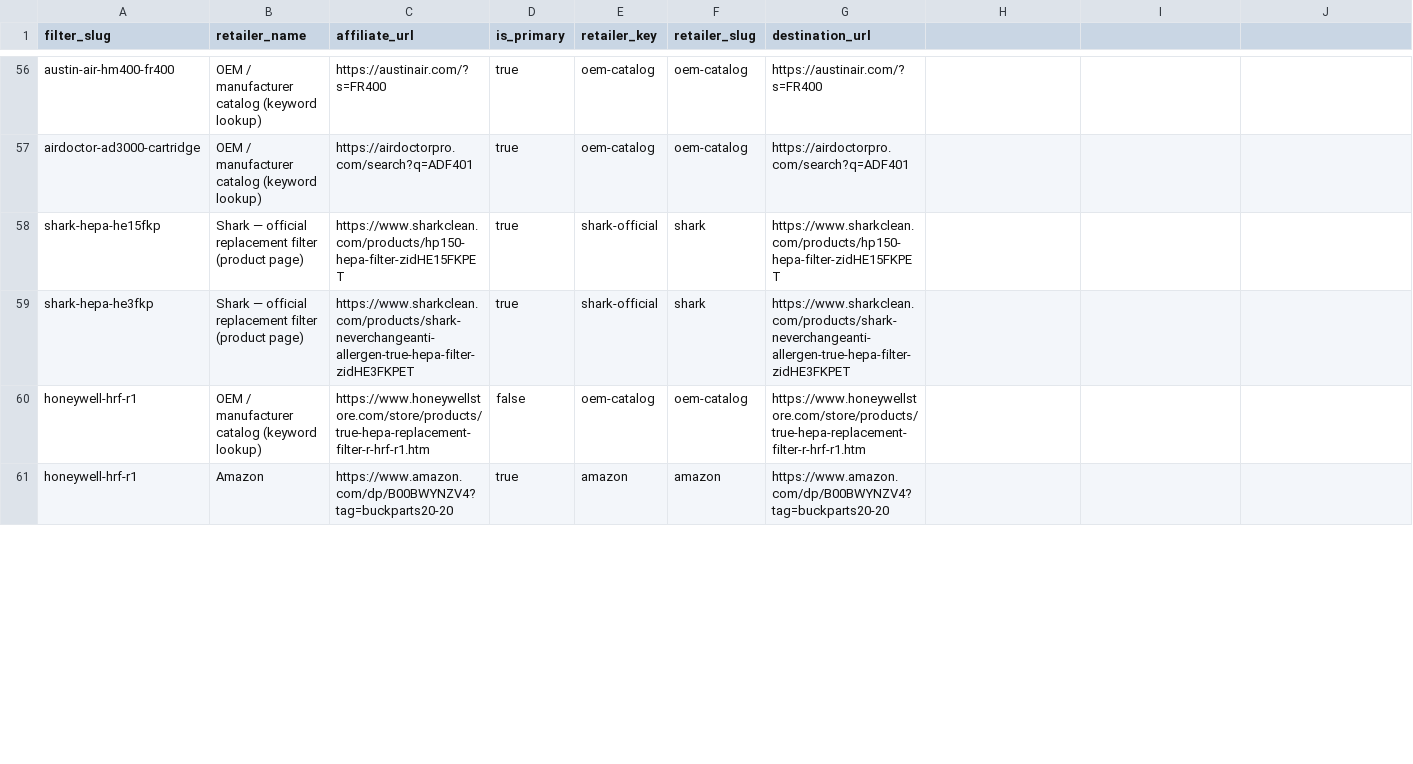
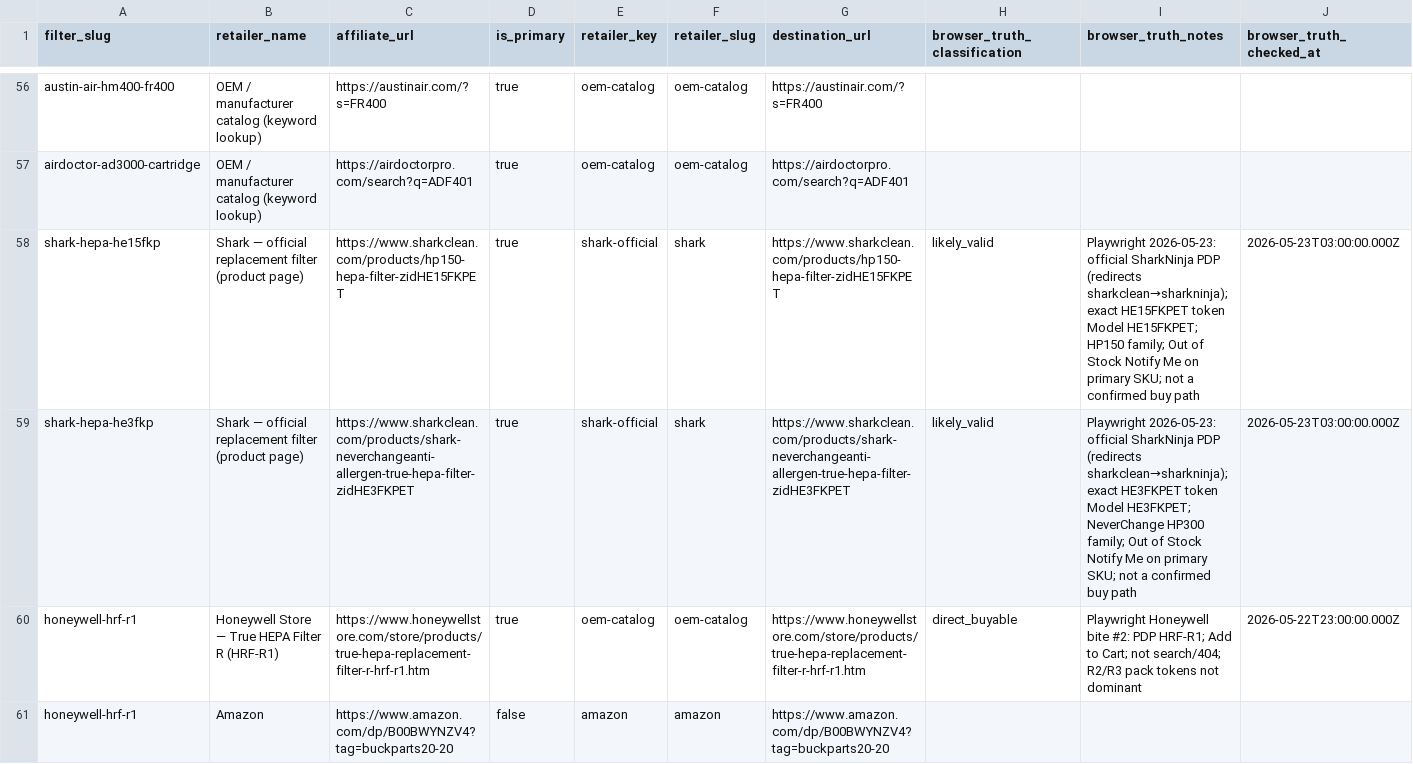
Before and after one commit to BuckNorris0506/bucksites-tools, a CSV file: data/air-purifier/retailer_links.csv, drawn as a sheet; only a part is shown, gaps mark what is left out; the diff covers the shown part only.

Commit message:
Apply first air purifier buyer-path plan

```diff
--- a/data/air-purifier/retailer_links.csv
+++ b/data/air-purifier/retailer_links.csv
@@ -1 +1 @@
-filter_slug,retailer_name,affiliate_url,is_primary,retailer_key,retailer_slug,destination_url
+filter_slug,retailer_name,affiliate_url,is_primary,retailer_key,retailer_slug,destination_url,browser_truth_classification,browser_truth_notes,browser_truth_checked_at
@@ -58,4 +58,4 @@ airdoctor-ad3000-cartridge,OEM / manufacturer catalog (keyword lookup),https://a
-shark-hepa-he15fkp,Shark — official replacement filter (product page),https://www.sharkclean.com/products/hp150-hepa-filter-zidHE15FKPET,true,shark-official,shark,https://www.sharkclean.com/products/hp150-hepa-filter-zidHE15FKPET
-shark-hepa-he3fkp,Shark — official replacement filter (product page),https://www.sharkclean.com/products/shark-neverchangeanti-allergen-true-hepa-filter-zidHE3FKPET,true,shark-official,shark,https://www.sharkclean.com/products/shark-neverchangeanti-allergen-true-hepa-filter-zidHE3FKPET
-honeywell-hrf-r1,OEM / manufacturer catalog (keyword lookup),https://www.honeywellstore.com/store/products/true-hepa-replacement-filter-r-hrf-r1.htm,false,oem-catalog,oem-catalog,https://www.honeywellstore.com/store/products/true-hepa-replacement-filter-r-hrf-r1.htm
-honeywell-hrf-r1,Amazon,https://www.amazon.com/dp/B00BWYNZV4?tag=buckparts20-20,true,amazon,amazon,https://www.amazon.com/dp/B00BWYNZV4?tag=buckparts20-20
+shark-hepa-he15fkp,Shark — official replacement filter (product page),https://www.sharkclean.com/products/hp150-hepa-filter-zidHE15FKPET,true,shark-official,shark,https://www.sharkclean.com/products/hp150-hepa-filter-zidHE15FKPET,likely_valid,"Playwright 2026-05-23: official SharkNinja PDP (redirects sharkclean→sharkninja); exact HE15FKPET token Model HE15FKPET; HP150 family; Out of Stock Notify Me on primary SKU; not a confirmed buy path",2026-05-23T03:00:00.000Z
+shark-hepa-he3fkp,Shark — official replacement filter (product page),https://www.sharkclean.com/products/shark-neverchangeanti-allergen-true-hepa-filter-zidHE3FKPET,true,shark-official,shark,https://www.sharkclean.com/products/shark-neverchangeanti-allergen-true-hepa-filter-zidHE3FKPET,likely_valid,"Playwright 2026-05-23: official SharkNinja PDP (redirects sharkclean→sharkninja); exact HE3FKPET token Model HE3FKPET; NeverChange HP300 family; Out of Stock Notify Me on primary SKU; not a confirmed buy path",2026-05-23T03:00:00.000Z
+honeywell-hrf-r1,Honeywell Store — True HEPA Filter R (HRF-R1),https://www.honeywellstore.com/store/products/true-hepa-replacement-filter-r-hrf-r1.htm,true,oem-catalog,oem-catalog,https://www.honeywellstore.com/store/products/true-hepa-replacement-filter-r-hrf-r1.htm,direct_buyable,"Playwright Honeywell bite #2: PDP HRF-R1; Add to Cart; not search/404; R2/R3 pack tokens not dominant",2026-05-22T23:00:00.000Z
+honeywell-hrf-r1,Amazon,https://www.amazon.com/dp/B00BWYNZV4?tag=buckparts20-20,false,amazon,amazon,https://www.amazon.com/dp/B00BWYNZV4?tag=buckparts20-20,,,
```
Also changed, not shown: 25 edited cells elsewhere in this file, 6 other files.
